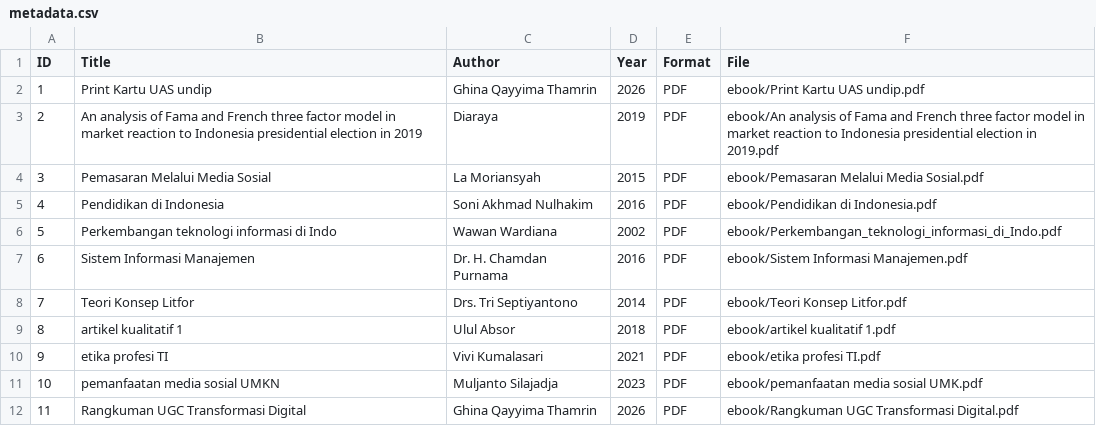
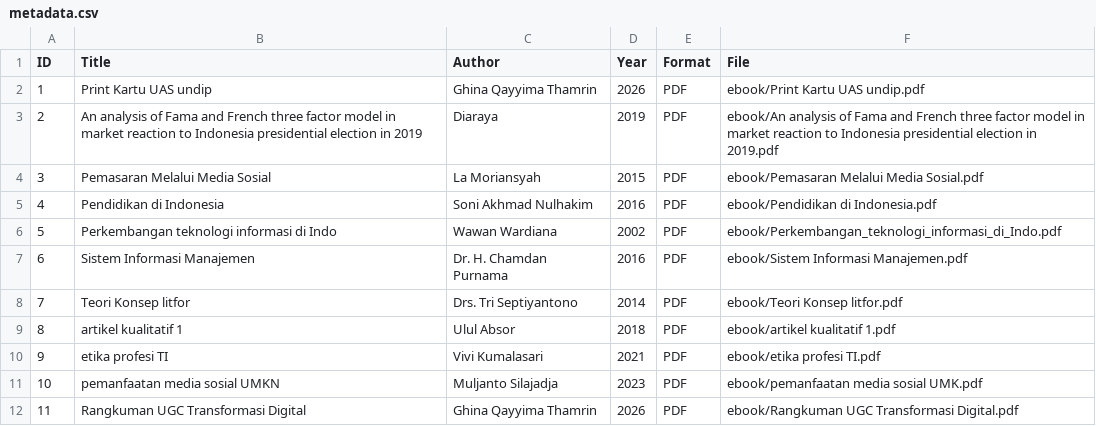
Before and after one commit to ghinaqayyima-cmd/perpustakaandigital, a CSV file: metadata/metadata.csv, drawn as a sheet.

Commit message:
Update metadata.csv

```diff
--- a/metadata/metadata.csv
+++ b/metadata/metadata.csv
@@ -7,3 +7,3 @@ ID,Title,Author,Year,Format,File
 6,Sistem Informasi Manajemen,Dr. H. Chamdan Purnama,2016,PDF,ebook/Sistem Informasi Manajemen.pdf
-7,Teori Konsep Litfor,Drs. Tri Septiyantono,2014,PDF,ebook/Teori Konsep Litfor.pdf
+7,Teori Konsep litfor,Drs. Tri Septiyantono,2014,PDF,ebook/Teori Konsep litfor.pdf
 8,artikel kualitatif 1,Ulul Absor,2018,PDF,ebook/artikel kualitatif 1.pdf
```
